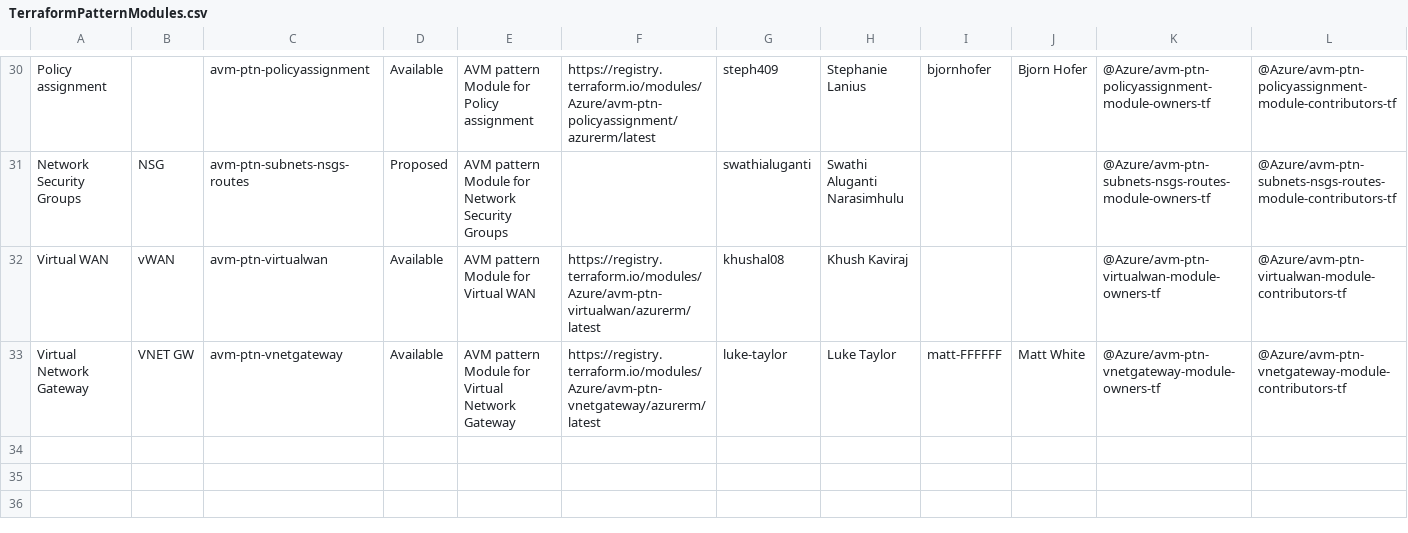
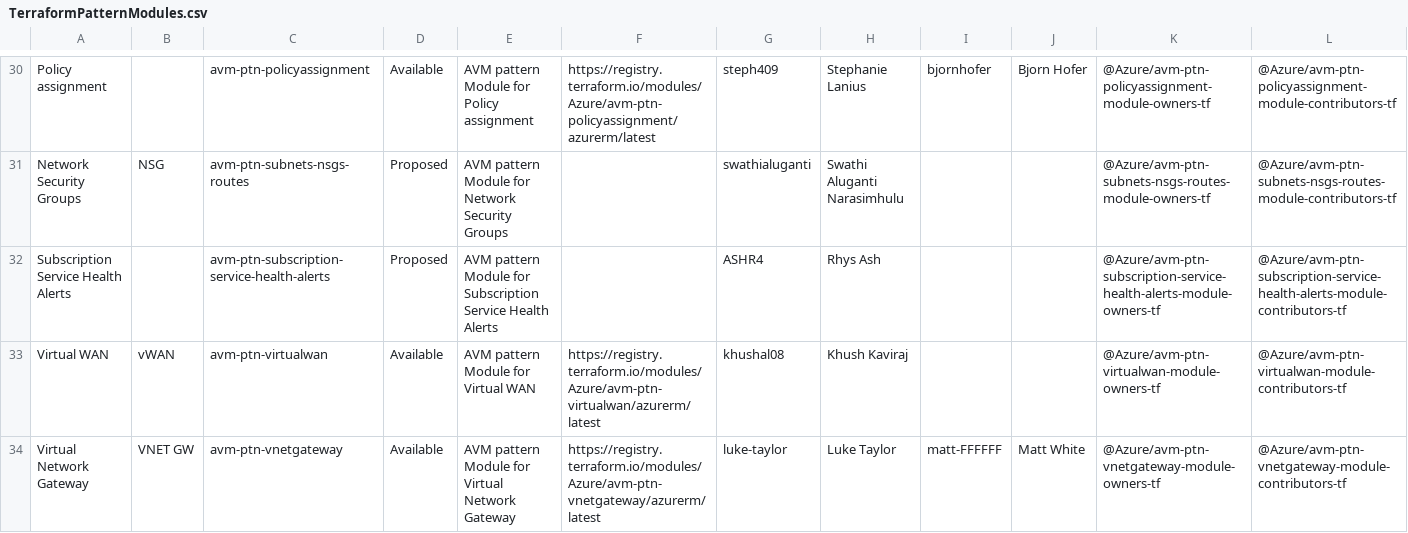
Before and after one commit to Azure/Azure-Verified-Modules, a CSV file: docs/static/module-indexes/TerraformPatternModules.csv, drawn as a sheet; only a part is shown, gaps mark what is left out; rows hold the shown columns only; the diff names each change by its address in the sheet, - before the commit and + after, or states it on an @@ line.

```diff
--- a/docs/static/module-indexes/TerraformPatternModules.csv
+++ b/docs/static/module-indexes/TerraformPatternModules.csv
+row 32: Subscription Service Health Alerts |  | avm-ptn-subscription-service-health-alerts | Proposed | AVM pattern Module for Subscription Service Health Alerts |  | ASHR4 | Rhys Ash |  |  | @Azure/avm-ptn-subscription-service-health-alerts-module-owners-tf | @Azure/avm-ptn-subscription-service-health-alerts-module-contributors-tf
```
